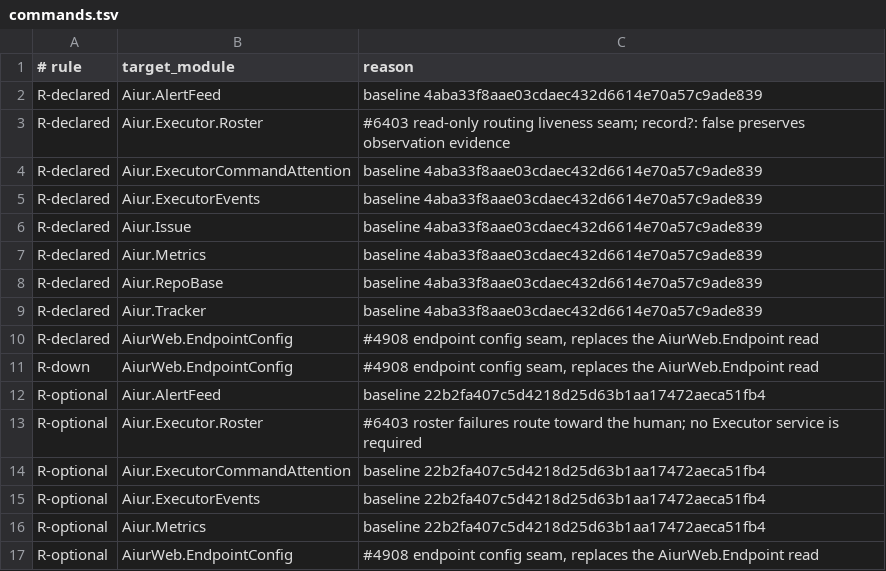
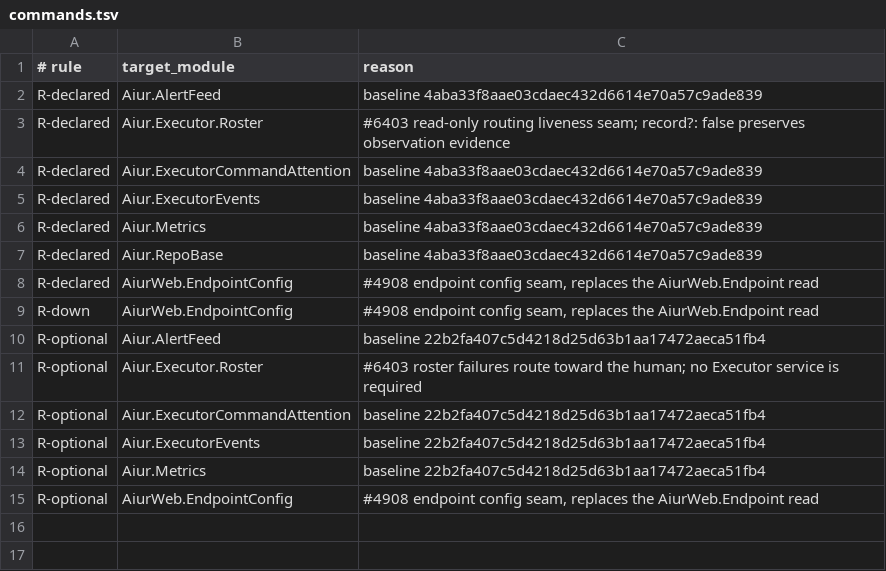
Before and after one commit to aiur-team/aiur, a TSV file: scripts/components/allowlist/commands.tsv, drawn as a sheet.

```diff
--- a/scripts/components/allowlist/commands.tsv
+++ b/scripts/components/allowlist/commands.tsv
@@ -5,6 +5,4 @@ R-declared	Aiur.ExecutorCommandAttention	baseline 4aba33f8aae03cdaec432d6614e70a
 R-declared	Aiur.ExecutorEvents	baseline 4aba33f8aae03cdaec432d6614e70a57c9ade839
-R-declared	Aiur.Issue	baseline 4aba33f8aae03cdaec432d6614e70a57c9ade839
 R-declared	Aiur.Metrics	baseline 4aba33f8aae03cdaec432d6614e70a57c9ade839
 R-declared	Aiur.RepoBase	baseline 4aba33f8aae03cdaec432d6614e70a57c9ade839
-R-declared	Aiur.Tracker	baseline 4aba33f8aae03cdaec432d6614e70a57c9ade839
 R-declared	AiurWeb.EndpointConfig	#4908 endpoint config seam, replaces the AiurWeb.Endpoint read
```
Also changed, not shown: 58 other files.
